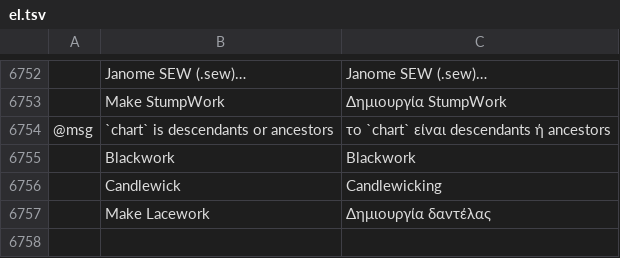
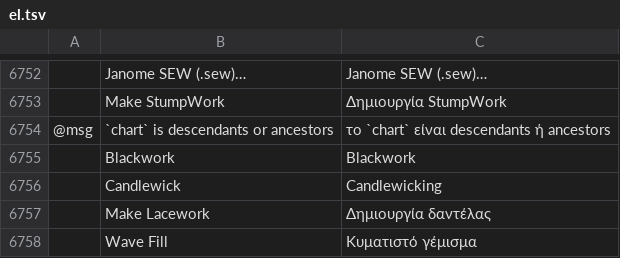
Before and after one commit to Stitchwright/StitchFoundry, a TSV file: crates/ui-egui/src/i18n/el.tsv, drawn as a sheet; only a part is shown, gaps mark what is left out; the diff names each change by its address in the sheet, - before the commit and + after, or states it on an @@ line.

```diff
--- a/crates/ui-egui/src/i18n/el.tsv
+++ b/crates/ui-egui/src/i18n/el.tsv
+row 6758:  | Wave Fill | Κυματιστό γέμισμα
```
Also changed, not shown: crates/ui-egui/src/i18n/bg.tsv, crates/ui-egui/src/i18n/ka.tsv, 24 other files.
